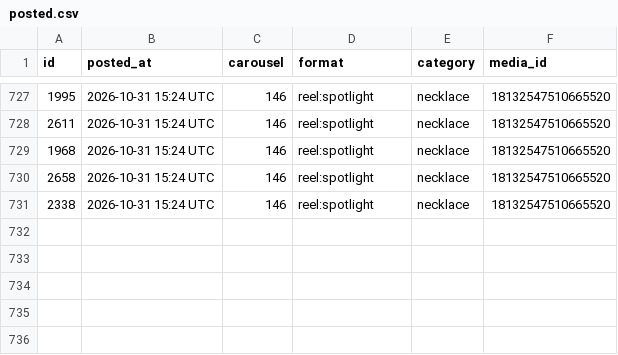
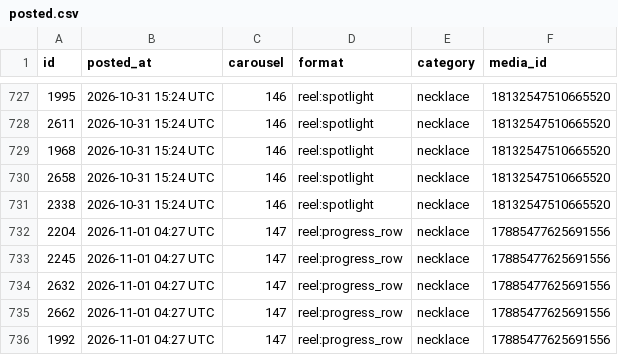
Before and after one commit to masterjewora-rgb/jewora-instagram, a CSV file: posted.csv, drawn as a sheet; only a part is shown, gaps mark what is left out.

```diff
--- a/posted.csv
+++ b/posted.csv
@@ -731 +731,6 @@ id,posted_at,carousel,format,category,media_id
 2338,2026-10-31 15:24 UTC,146,reel:spotlight,necklace,18132547510665520
+2204,2026-11-01 04:27 UTC,147,reel:progress_row,necklace,17885477625691556
+2245,2026-11-01 04:27 UTC,147,reel:progress_row,necklace,17885477625691556
+2632,2026-11-01 04:27 UTC,147,reel:progress_row,necklace,17885477625691556
+2662,2026-11-01 04:27 UTC,147,reel:progress_row,necklace,17885477625691556
+1992,2026-11-01 04:27 UTC,147,reel:progress_row,necklace,17885477625691556
```
Also changed, not shown: 1 other file.
